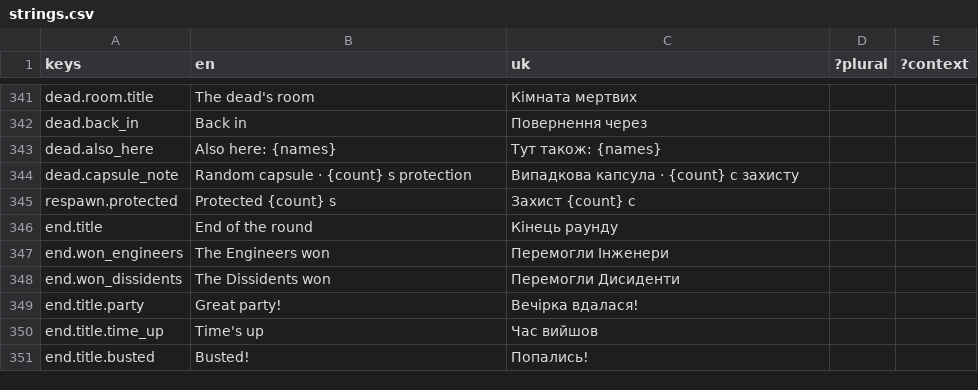
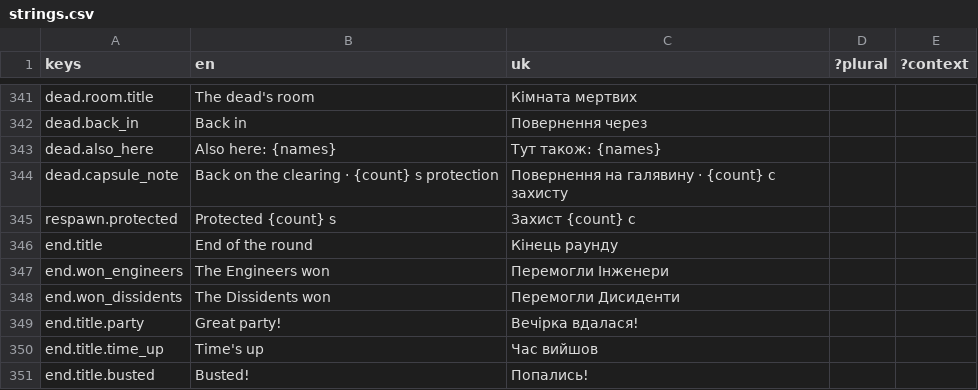
Before and after one commit to xperiaroco2/prime-game-ui, a CSV file: copy/strings.csv, drawn as a sheet; only a part is shown, gaps mark what is left out.

```diff
--- a/copy/strings.csv
+++ b/copy/strings.csv
@@ -343,3 +343,3 @@ dead.back_in,Back in,Повернення через,,
 dead.also_here,Also here: {names},Тут також: {names},,
-dead.capsule_note,Random capsule · {count} s protection,Випадкова капсула · {count} с захисту,,
+dead.capsule_note,Back on the clearing · {count} s protection,Повернення на галявину · {count} с захисту,,
 respawn.protected,Protected {count} s,Захист {count} с,,
```
Also changed, not shown: 6 other files.
